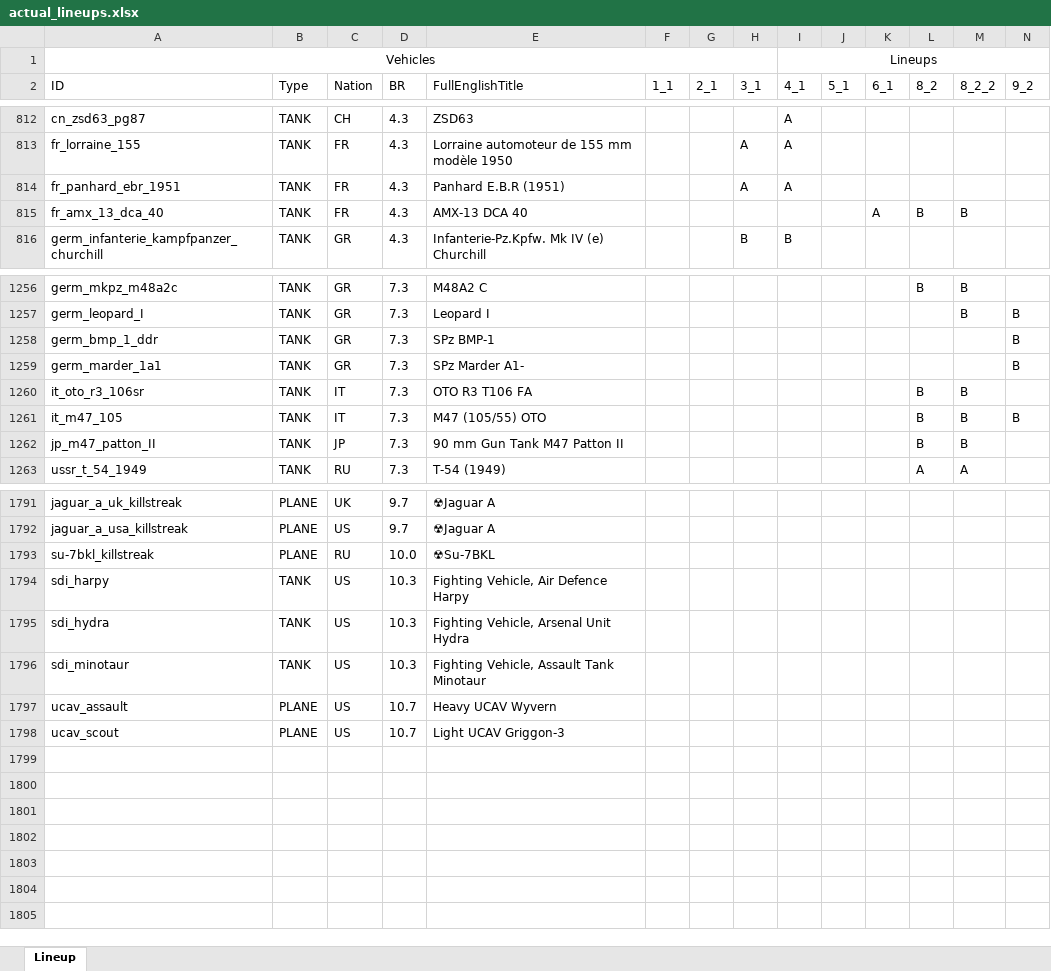
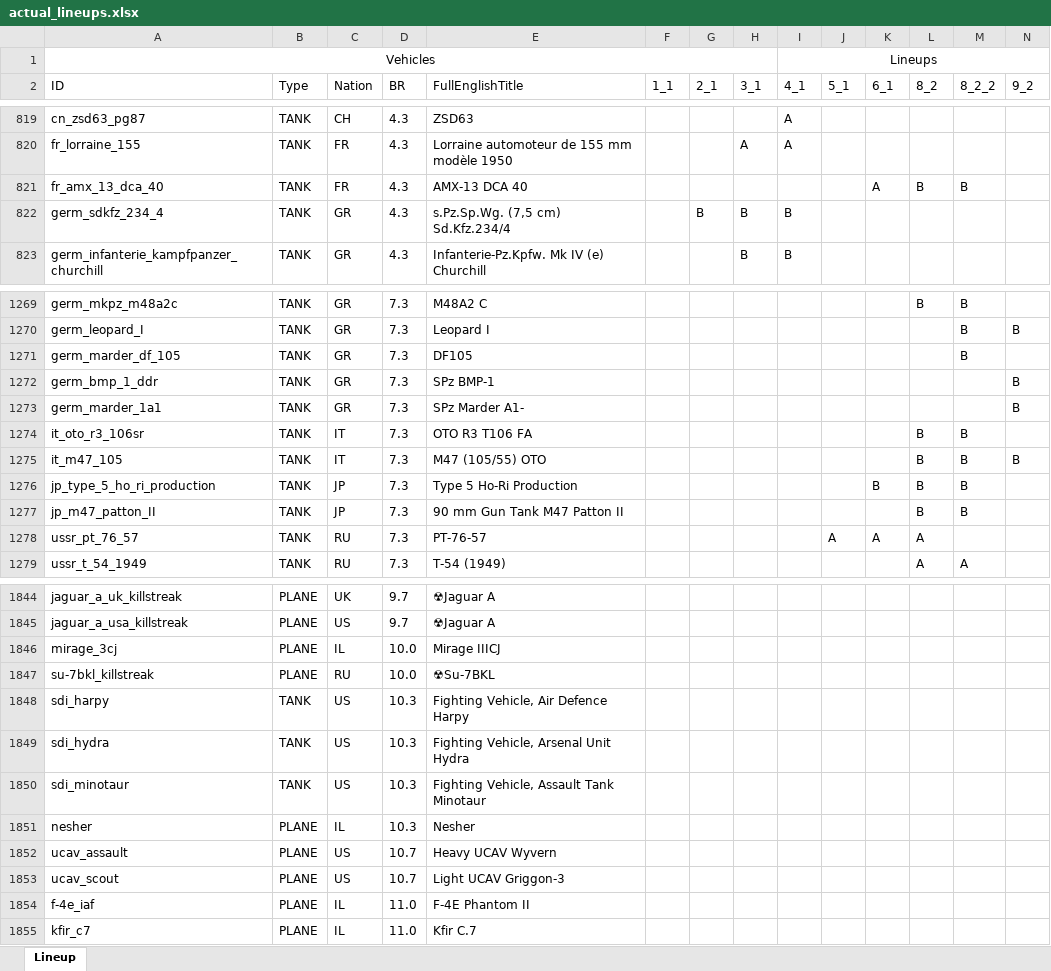
Before and after one commit to runaloop/ThunderSimLineup, an Excel workbook: actual_lineups.xlsx, sheet Lineup, drawn as a sheet; only a part is shown, gaps mark what is left out; values as stored, in another font and other column widths than the file's, no borders; table styles not drawn; removed rows and columns are numbered as before the commit, all else as after; rows hold the shown columns only; the diff covers the shown part only; the diff names each change by its address in the sheet, - before the commit and + after, or states it on an @@ line.

```diff
--- a/actual_lineups.xlsx (sheet Lineup)
+++ b/actual_lineups.xlsx (sheet Lineup)
-row 814: fr_panhard_ebr_1951 | TANK | FR | 4.3 | Panhard E.B.R (1951) |  |  | A | A
+row 822: germ_sdkfz_234_4 | TANK | GR | 4.3 | s.Pz.Sp.Wg. (7,5 cm) Sd.Kfz.234/4 |  | B | B | B
+row 1271: germ_marder_df_105 | TANK | GR | 7.3 | DF105 |  |  |  |  |  |  |  | B
+row 1276: jp_type_5_ho_ri_production | TANK | JP | 7.3 | Type 5 Ho-Ri Production |  |  |  |  |  | B | B | B
+row 1278: ussr_pt_76_57 | TANK | RU | 7.3 | PT-76-57 |  |  |  |  | A | A | A
+row 1846: mirage_3cj | PLANE | IL | 10.0 | Mirage IIICJ
+row 1851: nesher | PLANE | IL | 10.3 | Nesher
+row 1854: f-4e_iaf | PLANE | IL | 11.0 | F-4E Phantom II
+row 1855: kfir_c7 | PLANE | IL | 11.0 | Kfir C.7
```
Also changed, not shown: 70 added rows, 20 removed rows and 5 edited cells elsewhere in this sheet, 2 other files.
